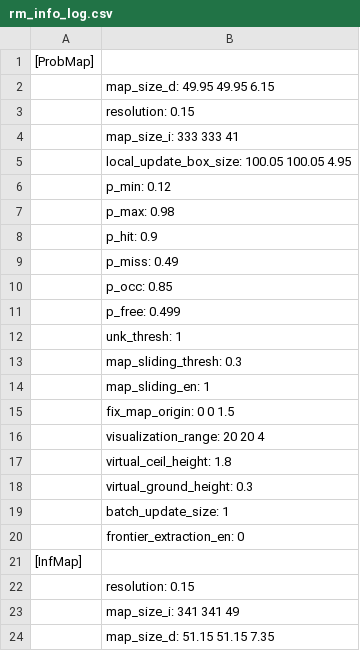
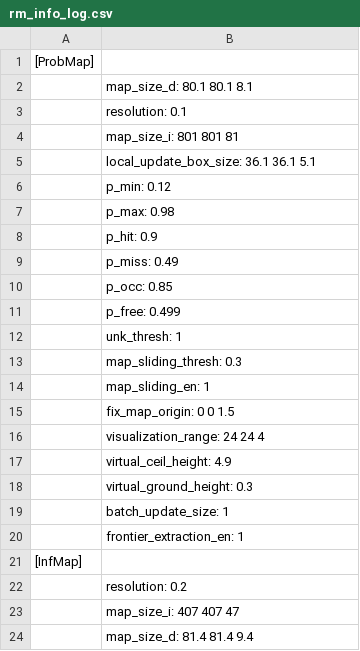
Before and after one commit to KaireRiemann/General-Planner, a CSV file: src/Planner/rog_map/log/rm_info_log.csv, drawn as a sheet.

```diff
--- a/src/Planner/rog_map/log/rm_info_log.csv
+++ b/src/Planner/rog_map/log/rm_info_log.csv
@@ -1,6 +1,6 @@
 [ProbMap]
-	map_size_d: 49.95 49.95  6.15
-	resolution: 0.15
-	map_size_i: 333 333  41
-	local_update_box_size: 100.05 100.05   4.95
+	map_size_d: 80.1 80.1  8.1
+	resolution: 0.1
+	map_size_i: 801 801  81
+	local_update_box_size: 36.1 36.1  5.1
 	p_min: 0.12
@@ -15,10 +15,10 @@
 	fix_map_origin:   0   0 1.5
-	visualization_range: 20 20  4
-	virtual_ceil_height: 1.8
+	visualization_range: 24 24  4
+	virtual_ceil_height: 4.9
 	virtual_ground_height: 0.3
 	batch_update_size: 1
-	frontier_extraction_en: 0
+	frontier_extraction_en: 1
 [InfMap]
-	resolution: 0.15
-	map_size_i: 341 341  49
-	map_size_d: 51.15 51.15  7.35
+	resolution: 0.2
+	map_size_i: 407 407  47
+	map_size_d: 81.4 81.4  9.4
```
Also changed, not shown: 44 other files.
